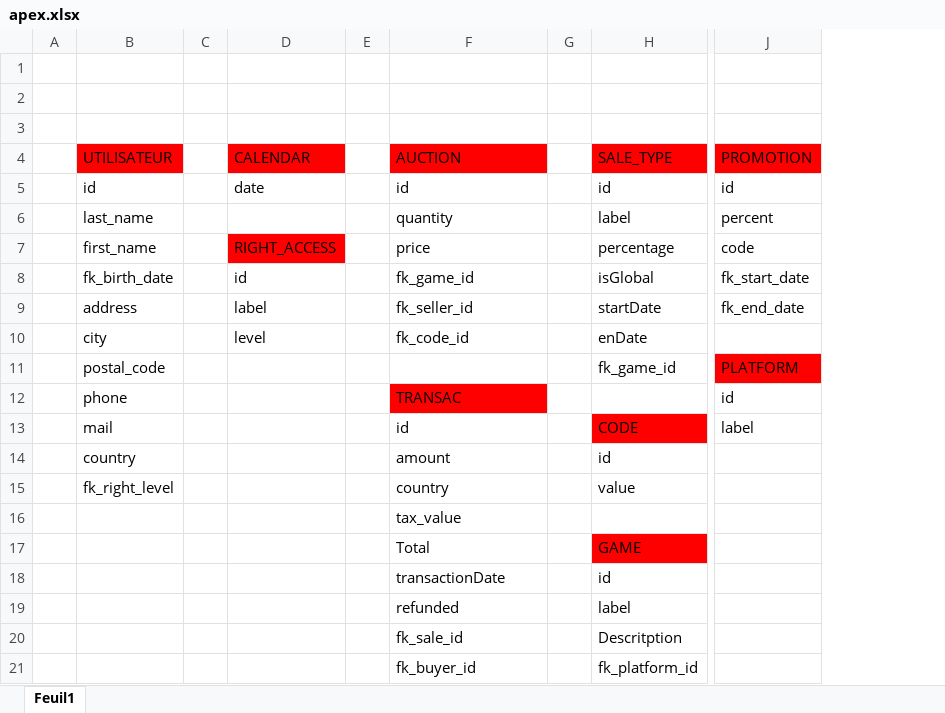
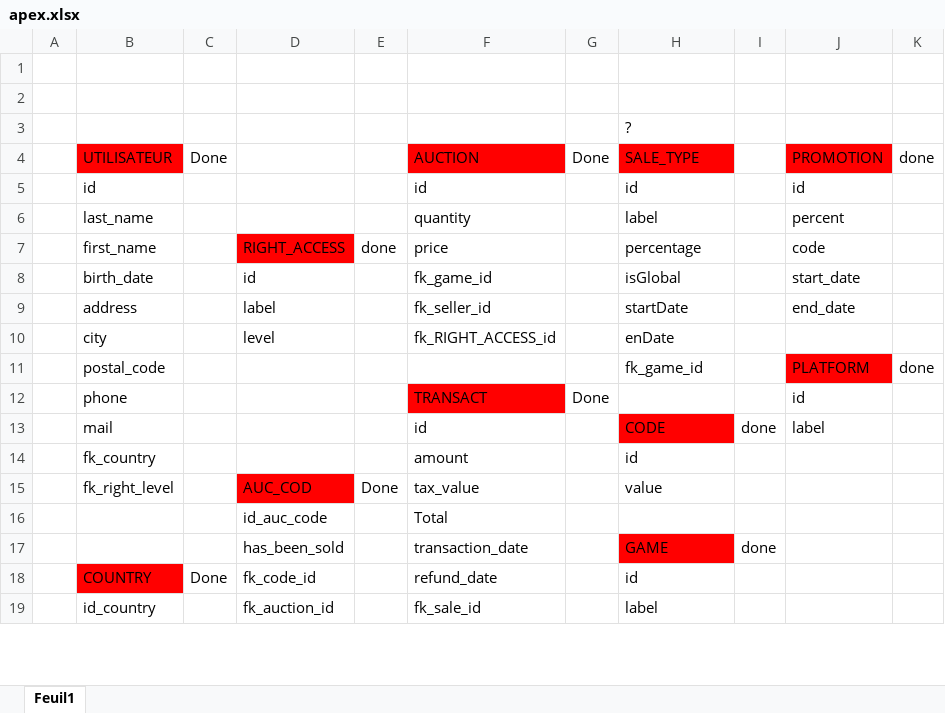
Before and after one commit to benjaminVic/ESIEA3A_INF3031_BDD, an Excel workbook: Projet APEX/apex.xlsx, sheet Feuil1, drawn as a sheet; only a part is shown, gaps mark what is left out; values as stored, in another font and other column widths than the file's, no borders; removed rows and columns are numbered as before the commit, all else as after; rows hold the shown columns only; the diff covers the shown part only; the diff names each change by its address in the sheet, - before the commit and + after, or states it on an @@ line.

```diff
--- a/Projet APEX/apex.xlsx (sheet Feuil1)
+++ b/Projet APEX/apex.xlsx (sheet Feuil1)
-column C, empty
+column C, row 4: Done
-column E, empty
+column E, rows 7-15: done |  |  |  |  |  |  |  | Done
-column G, empty
+column G, rows 4-12: Done |  |  |  |  |  |  |  | Done
+column I, row 13: done
+column K, rows 4-11: done |  |  |  |  |  |  | done
-H3: (empty)
+H3: ?
-D4: CALENDAR
+D4: (empty)
-D4 fill: #FF0000
+D4 fill: none
-D5: date
+D5: (empty)
-B8: fk_birth_date
+B8: birth_date
-J8: fk_start_date
+J8: start_date
-J9: fk_end_date
+J9: end_date
-F10: fk_code_id
+F10: fk_RIGHT_ACCESS_id
-F12: TRANSAC
+F12: TRANSACT
-B14: country
+B14: fk_country
-D15: (empty)
+D15: AUC_COD
-D15 fill: none
+D15 fill: #FF0000
-F15: country
+F15: tax_value
-row 16:  |  |  |  |  | tax_value
-row 17:  |  |  |  |  | Total |  | GAME
-row 18:  |  |  |  |  | transactionDate |  | id
-row 19:  |  |  |  |  | refunded |  | label
-row 20:  |  |  |  |  | fk_sale_id |  | Descritption
-row 21:  |  |  |  |  | fk_buyer_id |  | fk_platform_id
+row 16:  |  |  | id_auc_code |  | Total
+row 17:  |  |  | has_been_sold |  | transaction_date |  | GAME | done
+row 18:  | COUNTRY | Done | fk_code_id |  | refund_date |  | id
+row 19:  | id_country |  | fk_auction_id |  | fk_sale_id |  | label
```
Also changed, not shown: 2 added rows, 1 removed column and 1 edited cell elsewhere in this sheet, 2 other files.
